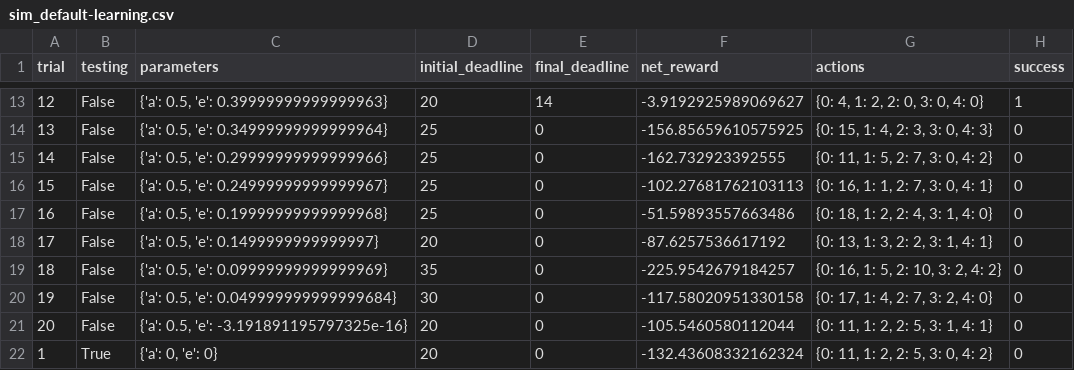
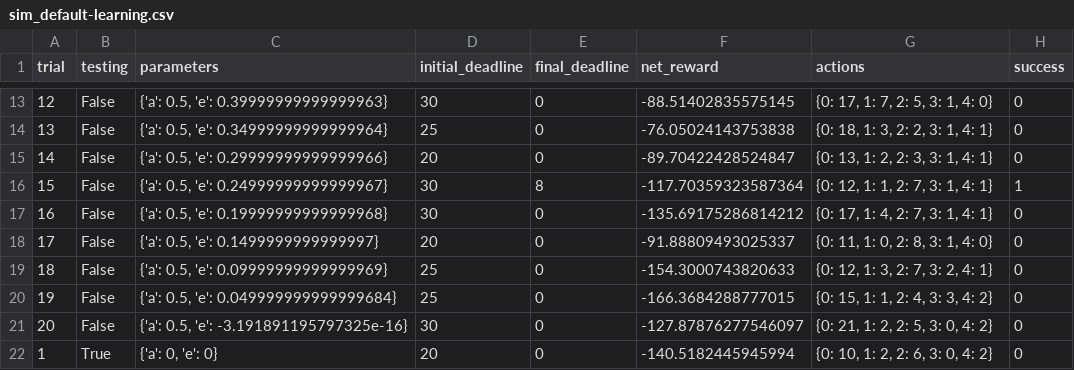
Before and after one commit to Alz-Android/ML, a CSV file: smartcab/smartcab/logs/sim_default-learning.csv, drawn as a sheet; only a part is shown, gaps mark what is left out; the diff covers the shown part only.

```diff
--- a/smartcab/smartcab/logs/sim_default-learning.csv
+++ b/smartcab/smartcab/logs/sim_default-learning.csv
@@ -13,10 +13,10 @@ trial,testing,parameters,initial_deadline,final_deadline,net_reward,actions,succ
-12,False,"{'a': 0.5, 'e': 0.39999999999999963}",20,14,-3.9192925989069627,"{0: 4, 1: 2, 2: 0, 3: 0, 4: 0}",1
-13,False,"{'a': 0.5, 'e': 0.34999999999999964}",25,0,-156.85659610575925,"{0: 15, 1: 4, 2: 3, 3: 0, 4: 3}",0
-14,False,"{'a': 0.5, 'e': 0.29999999999999966}",25,0,-162.732923392555,"{0: 11, 1: 5, 2: 7, 3: 0, 4: 2}",0
-15,False,"{'a': 0.5, 'e': 0.24999999999999967}",25,0,-102.27681762103113,"{0: 16, 1: 1, 2: 7, 3: 0, 4: 1}",0
-16,False,"{'a': 0.5, 'e': 0.19999999999999968}",25,0,-51.59893557663486,"{0: 18, 1: 2, 2: 4, 3: 1, 4: 0}",0
-17,False,"{'a': 0.5, 'e': 0.1499999999999997}",20,0,-87.6257536617192,"{0: 13, 1: 3, 2: 2, 3: 1, 4: 1}",0
-18,False,"{'a': 0.5, 'e': 0.09999999999999969}",35,0,-225.9542679184257,"{0: 16, 1: 5, 2: 10, 3: 2, 4: 2}",0
-19,False,"{'a': 0.5, 'e': 0.049999999999999684}",30,0,-117.58020951330158,"{0: 17, 1: 4, 2: 7, 3: 2, 4: 0}",0
-20,False,"{'a': 0.5, 'e': -3.191891195797325e-16}",20,0,-105.5460580112044,"{0: 11, 1: 2, 2: 5, 3: 1, 4: 1}",0
-1,True,"{'a': 0, 'e': 0}",20,0,-132.43608332162324,"{0: 11, 1: 2, 2: 5, 3: 0, 4: 2}",0
+12,False,"{'a': 0.5, 'e': 0.39999999999999963}",30,0,-88.51402835575145,"{0: 17, 1: 7, 2: 5, 3: 1, 4: 0}",0
+13,False,"{'a': 0.5, 'e': 0.34999999999999964}",25,0,-76.05024143753838,"{0: 18, 1: 3, 2: 2, 3: 1, 4: 1}",0
+14,False,"{'a': 0.5, 'e': 0.29999999999999966}",20,0,-89.70422428524847,"{0: 13, 1: 2, 2: 3, 3: 1, 4: 1}",0
+15,False,"{'a': 0.5, 'e': 0.24999999999999967}",30,8,-117.70359323587364,"{0: 12, 1: 1, 2: 7, 3: 1, 4: 1}",1
+16,False,"{'a': 0.5, 'e': 0.19999999999999968}",30,0,-135.69175286814212,"{0: 17, 1: 4, 2: 7, 3: 1, 4: 1}",0
+17,False,"{'a': 0.5, 'e': 0.1499999999999997}",20,0,-91.88809493025337,"{0: 11, 1: 0, 2: 8, 3: 1, 4: 0}",0
+18,False,"{'a': 0.5, 'e': 0.09999999999999969}",25,0,-154.3000743820633,"{0: 12, 1: 3, 2: 7, 3: 2, 4: 1}",0
+19,False,"{'a': 0.5, 'e': 0.049999999999999684}",25,0,-166.3684288777015,"{0: 15, 1: 1, 2: 4, 3: 3, 4: 2}",0
+20,False,"{'a': 0.5, 'e': -3.191891195797325e-16}",30,0,-127.87876277546097,"{0: 21, 1: 2, 2: 5, 3: 0, 4: 2}",0
+1,True,"{'a': 0, 'e': 0}",20,0,-140.5182445945994,"{0: 10, 1: 2, 2: 6, 3: 0, 4: 2}",0
```
Also changed, not shown: 54 edited cells elsewhere in this file, 4 other files.
